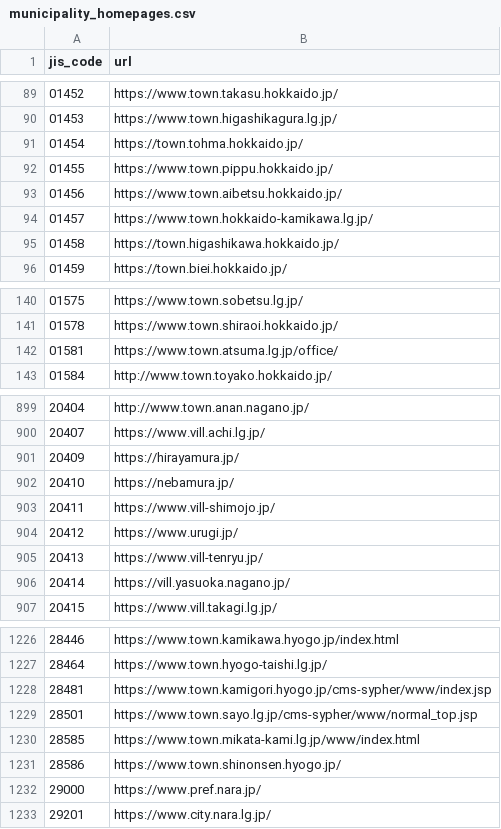
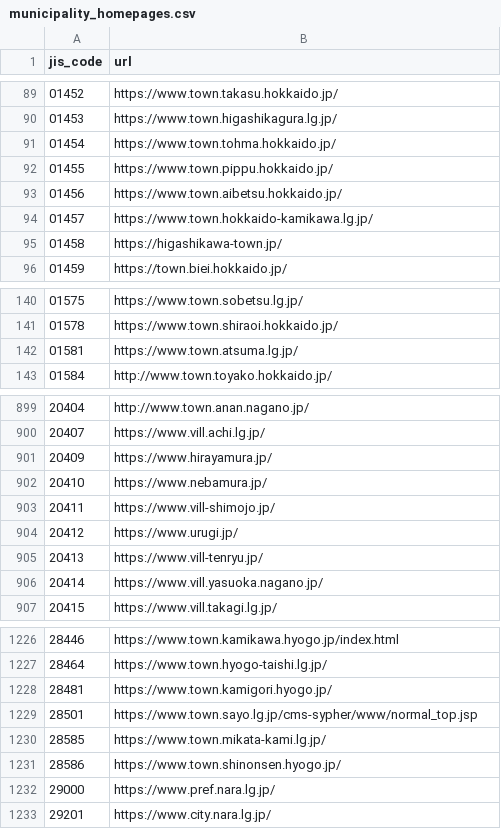
Before and after one commit to mimidesunya/miyabe-tools, a CSV file: data/municipalities/municipality_homepages.csv, drawn as a sheet; only a part is shown, gaps mark what is left out; the diff covers the shown part only.

```diff
--- a/data/municipalities/municipality_homepages.csv
+++ b/data/municipalities/municipality_homepages.csv
@@ -90,3 +90,3 @@ jis_code,url
 01453,https://www.town.higashikagura.lg.jp/
-01454,https://town.tohma.hokkaido.jp/
+01454,https://www.town.tohma.hokkaido.jp/
 01455,https://www.town.pippu.hokkaido.jp/
@@ -94,3 +94,3 @@ jis_code,url
 01457,https://www.town.hokkaido-kamikawa.lg.jp/
-01458,https://town.higashikawa.hokkaido.jp/
+01458,https://higashikawa-town.jp/
 01459,https://town.biei.hokkaido.jp/
@@ -141,3 +141,3 @@ jis_code,url
 01578,https://www.town.shiraoi.hokkaido.jp/
-01581,https://www.town.atsuma.lg.jp/office/
+01581,https://www.town.atsuma.lg.jp/
 01584,http://www.town.toyako.hokkaido.jp/
@@ -900,4 +900,4 @@ jis_code,url
 20407,https://www.vill.achi.lg.jp/
-20409,https://hirayamura.jp/
-20410,https://nebamura.jp/
+20409,https://www.hirayamura.jp/
+20410,https://www.nebamura.jp/
 20411,https://www.vill-shimojo.jp/
@@ -905,3 +905,3 @@ jis_code,url
 20413,https://www.vill-tenryu.jp/
-20414,https://vill.yasuoka.nagano.jp/
+20414,https://www.vill.yasuoka.nagano.jp/
 20415,https://www.vill.takagi.lg.jp/
@@ -1227,7 +1227,7 @@ jis_code,url
 28464,https://www.town.hyogo-taishi.lg.jp/
-28481,https://www.town.kamigori.hyogo.jp/cms-sypher/www/index.jsp
+28481,https://www.town.kamigori.hyogo.jp/
 28501,https://www.town.sayo.lg.jp/cms-sypher/www/normal_top.jsp
-28585,https://www.town.mikata-kami.lg.jp/www/index.html
+28585,https://www.town.mikata-kami.lg.jp/
 28586,https://www.town.shinonsen.hyogo.jp/
-29000,https://www.pref.nara.jp/
+29000,https://www.pref.nara.lg.jp/
 29201,https://www.city.nara.lg.jp/
```
Also changed, not shown: 43 edited cells elsewhere in this file.
